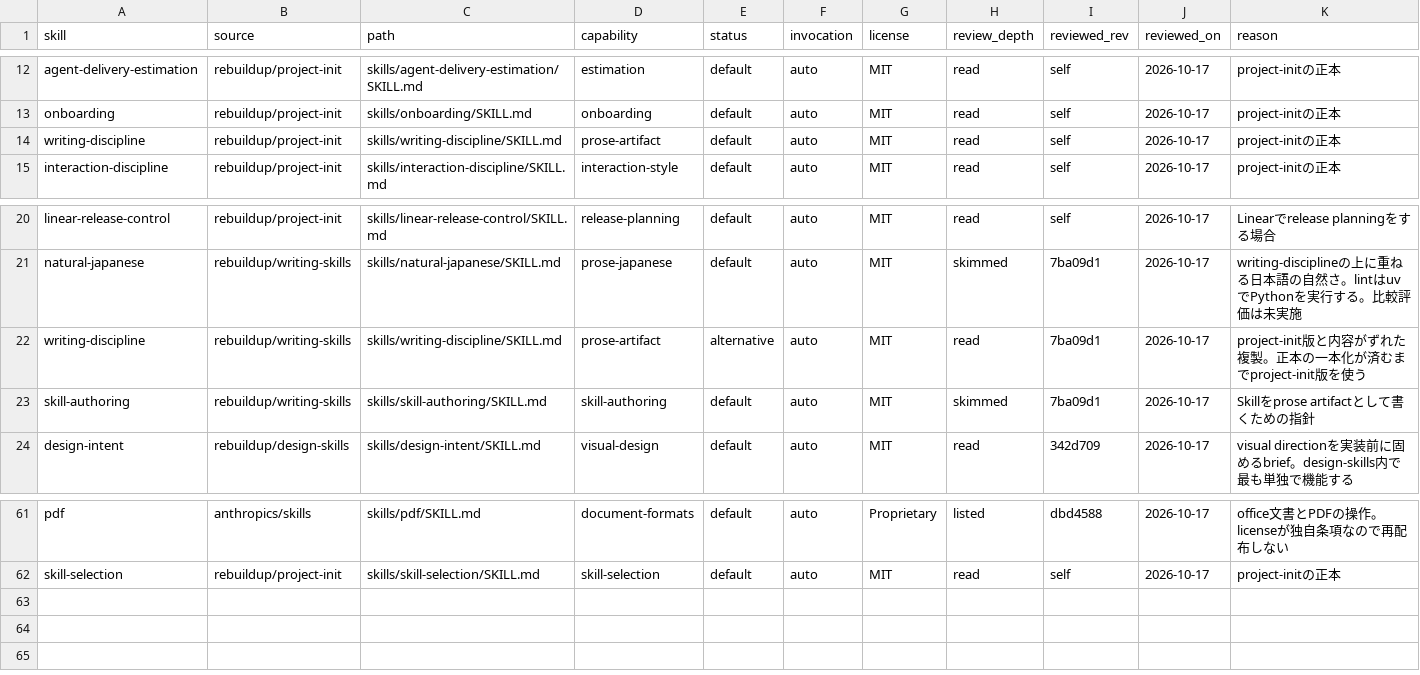
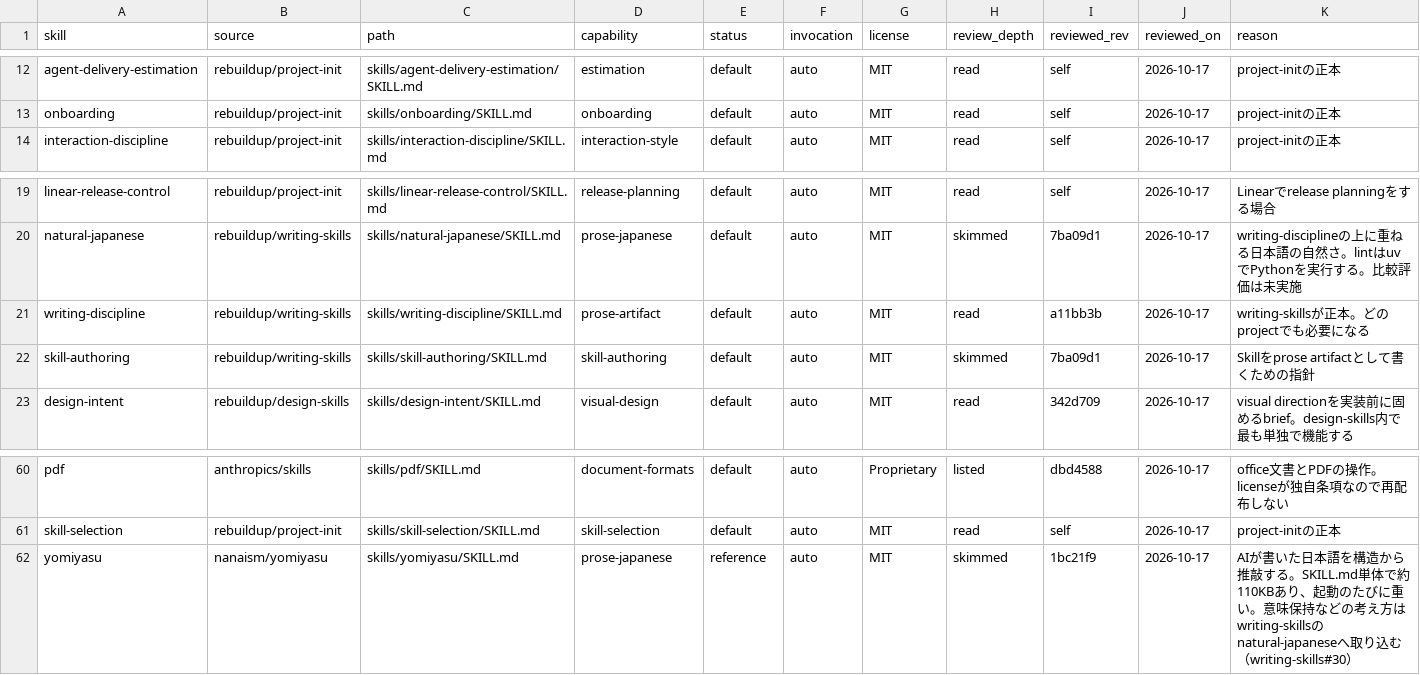
Before and after one commit to rebuildup/project-init, a TSV file: catalog/candidates.tsv, drawn as a sheet; only a part is shown, gaps mark what is left out.

```diff
--- a/catalog/candidates.tsv
+++ b/catalog/candidates.tsv
@@ -13,3 +13,2 @@ agent-delivery-estimation	rebuildup/project-init	skills/agent-delivery-estimatio
 onboarding	rebuildup/project-init	skills/onboarding/SKILL.md	onboarding	default	auto	MIT	read	self	2026-10-17	project-initの正本
-writing-discipline	rebuildup/project-init	skills/writing-discipline/SKILL.md	prose-artifact	default	auto	MIT	read	self	2026-10-17	project-initの正本
 interaction-discipline	rebuildup/project-init	skills/interaction-discipline/SKILL.md	interaction-style	default	auto	MIT	read	self	2026-10-17	project-initの正本
@@ -21,3 +20,3 @@ linear-release-control	rebuildup/project-init	skills/linear-release-control/SKIL
 natural-japanese	rebuildup/writing-skills	skills/natural-japanese/SKILL.md	prose-japanese	default	auto	MIT	skimmed	7ba09d1	2026-10-17	writing-disciplineの上に重ねる日本語の自然さ。lintはuvでPythonを実行する。比較評価は未実施
-writing-discipline	rebuildup/writing-skills	skills/writing-discipline/SKILL.md	prose-artifact	alternative	auto	MIT	read	7ba09d1	2026-10-17	project-init版と内容がずれた複製。正本の一本化が済むまでproject-init版を使う
+writing-discipline	rebuildup/writing-skills	skills/writing-discipline/SKILL.md	prose-artifact	default	auto	MIT	read	a11bb3b	2026-10-17	writing-skillsが正本。どのprojectでも必要になる
 skill-authoring	rebuildup/writing-skills	skills/skill-authoring/SKILL.md	skill-authoring	default	auto	MIT	skimmed	7ba09d1	2026-10-17	Skillをprose artifactとして書くための指針
@@ -62 +61,2 @@ pdf	anthropics/skills	skills/pdf/SKILL.md	document-formats	default	auto	Propriet
 skill-selection	rebuildup/project-init	skills/skill-selection/SKILL.md	skill-selection	default	auto	MIT	read	self	2026-10-17	project-initの正本
+yomiyasu	nanaism/yomiyasu	skills/yomiyasu/SKILL.md	prose-japanese	reference	auto	MIT	skimmed	1bc21f9	2026-10-17	AIが書いた日本語を構造から推敲する。SKILL.md単体で約110KBあり、起動のたびに重い。意味保持などの考え方はwriting-skillsのnatural-japaneseへ取り込む（writing-skills#30）
```
Also changed, not shown: evals/policy-evaluation/context-budget-baseline.tsv, 20 other files.
